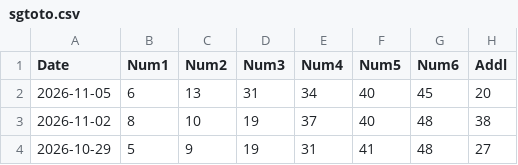
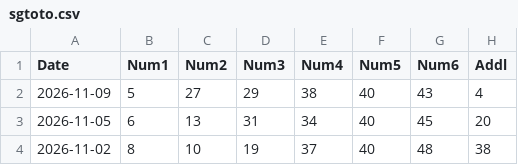
Before and after one commit to therepos/lotto, a CSV file: static/data/sgtoto.csv, drawn as a sheet; only a part is shown; the shorter side is filled out with more unchanged rows; the diff names each change by its address in the sheet, - before the commit and + after, or states it on an @@ line.

Commit message:
chore(data): update lottery data

```diff
--- a/static/data/sgtoto.csv
+++ b/static/data/sgtoto.csv
+row 2: 2026-11-09 | 5 | 27 | 29 | 38 | 40 | 43 | 4
```
